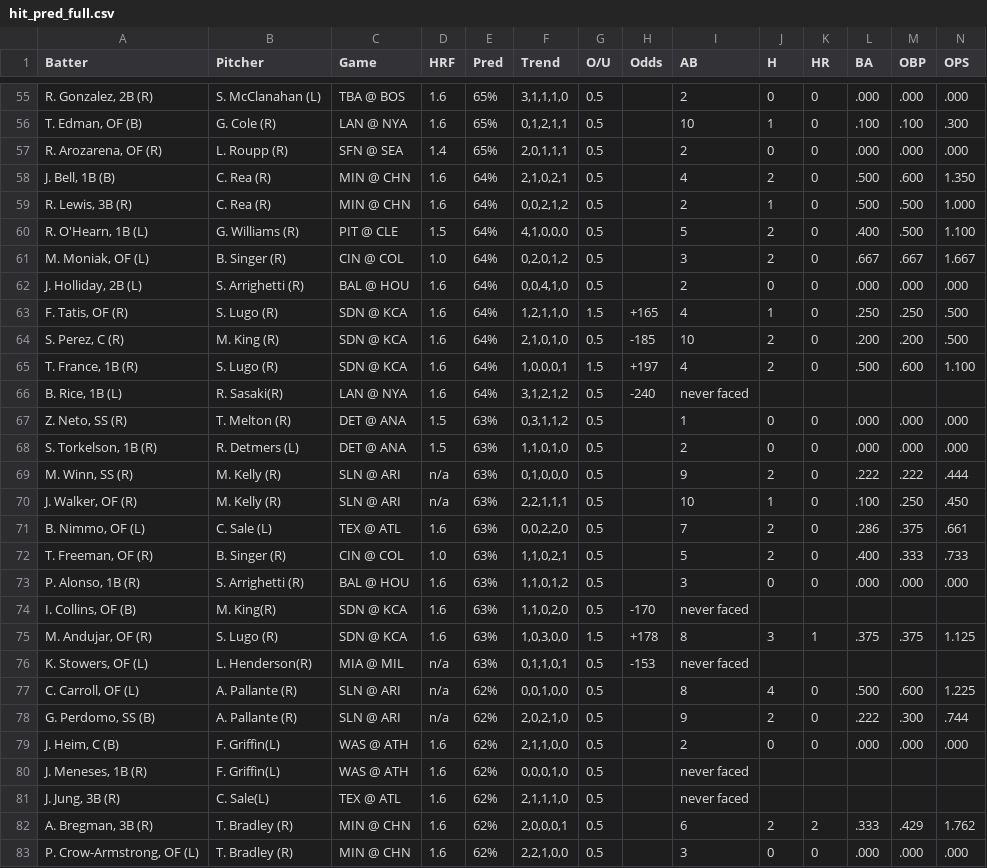
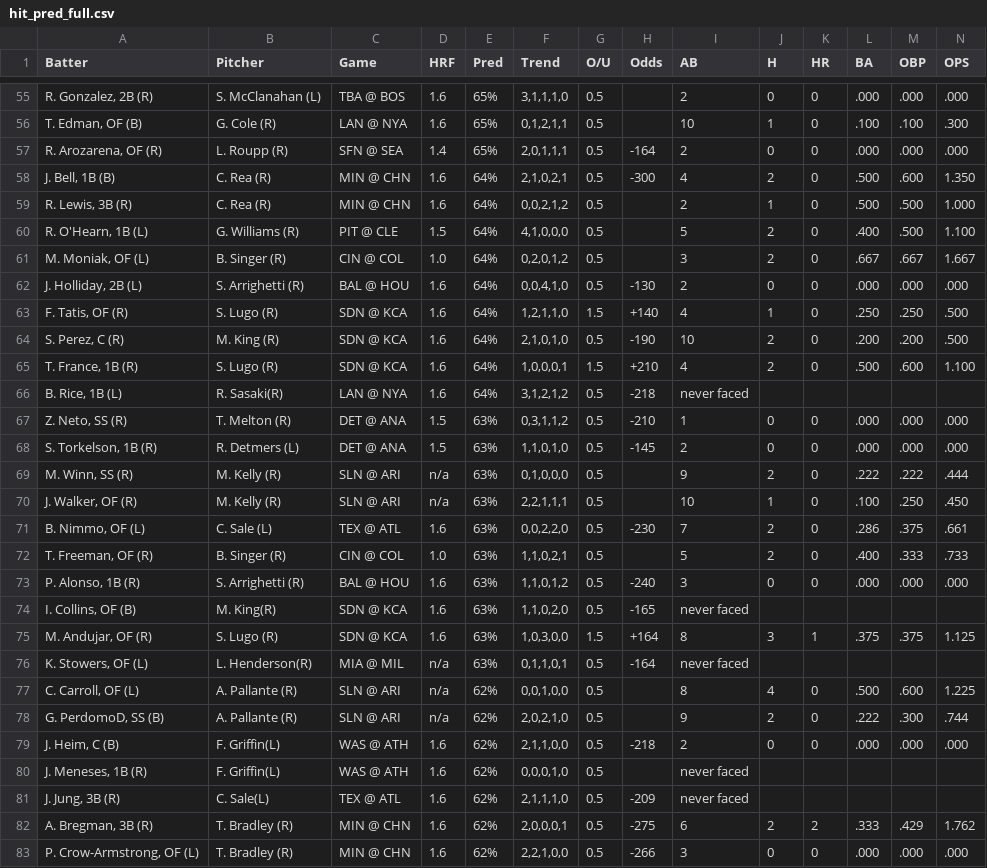
Before and after one commit to lgdsbrand/MLB-Hitters-Hub, a CSV file: backend/hit_pred_full.csv, drawn as a sheet; only a part is shown, gaps mark what is left out; the diff covers the shown part only.

```diff
--- a/backend/hit_pred_full.csv
+++ b/backend/hit_pred_full.csv
@@ -56,4 +56,4 @@ Batter,Pitcher,Game,HRF,Pred,Trend,O/U,Odds,AB,H,HR,BA,OBP,OPS
 "T. Edman, OF (B)",G. Cole (R),LAN @ NYA,1.6,65%,"0,1,2,1,1",0.5,,10,1,0,.100,.100,.300
-"R. Arozarena, OF (R)",L. Roupp (R),SFN @ SEA,1.4,65%,"2,0,1,1,1",0.5,,2,0,0,.000,.000,.000
-"J. Bell, 1B (B)",C. Rea (R),MIN @ CHN,1.6,64%,"2,1,0,2,1",0.5,,4,2,0,.500,.600,1.350
+"R. Arozarena, OF (R)",L. Roupp (R),SFN @ SEA,1.4,65%,"2,0,1,1,1",0.5,-164,2,0,0,.000,.000,.000
+"J. Bell, 1B (B)",C. Rea (R),MIN @ CHN,1.6,64%,"2,1,0,2,1",0.5,-300,4,2,0,.500,.600,1.350
 "R. Lewis, 3B (R)",C. Rea (R),MIN @ CHN,1.6,64%,"0,0,2,1,2",0.5,,2,1,0,.500,.500,1.000
@@ -61,23 +61,23 @@ Batter,Pitcher,Game,HRF,Pred,Trend,O/U,Odds,AB,H,HR,BA,OBP,OPS
 "M. Moniak, OF (L)",B. Singer (R),CIN @ COL,1.0,64%,"0,2,0,1,2",0.5,,3,2,0,.667,.667,1.667
-"J. Holliday, 2B (L)",S. Arrighetti (R),BAL @ HOU,1.6,64%,"0,0,4,1,0",0.5,,2,0,0,.000,.000,.000
-"F. Tatis, OF (R)",S. Lugo (R),SDN @ KCA,1.6,64%,"1,2,1,1,0",1.5,+165,4,1,0,.250,.250,.500
-"S. Perez, C (R)",M. King (R),SDN @ KCA,1.6,64%,"2,1,0,1,0",0.5,-185,10,2,0,.200,.200,.500
-"T. France, 1B (R)",S. Lugo (R),SDN @ KCA,1.6,64%,"1,0,0,0,1",1.5,+197,4,2,0,.500,.600,1.100
-"B. Rice, 1B (L)",R. Sasaki(R),LAN @ NYA,1.6,64%,"3,1,2,1,2",0.5,-240,never faced,,,,,
-"Z. Neto, SS (R)",T. Melton (R),DET @ ANA,1.5,63%,"0,3,1,1,2",0.5,,1,0,0,.000,.000,.000
-"S. Torkelson, 1B (R)",R. Detmers (L),DET @ ANA,1.5,63%,"1,1,0,1,0",0.5,,2,0,0,.000,.000,.000
+"J. Holliday, 2B (L)",S. Arrighetti (R),BAL @ HOU,1.6,64%,"0,0,4,1,0",0.5,-130,2,0,0,.000,.000,.000
+"F. Tatis, OF (R)",S. Lugo (R),SDN @ KCA,1.6,64%,"1,2,1,1,0",1.5,+140,4,1,0,.250,.250,.500
+"S. Perez, C (R)",M. King (R),SDN @ KCA,1.6,64%,"2,1,0,1,0",0.5,-190,10,2,0,.200,.200,.500
+"T. France, 1B (R)",S. Lugo (R),SDN @ KCA,1.6,64%,"1,0,0,0,1",1.5,+210,4,2,0,.500,.600,1.100
+"B. Rice, 1B (L)",R. Sasaki(R),LAN @ NYA,1.6,64%,"3,1,2,1,2",0.5,-218,never faced,,,,,
+"Z. Neto, SS (R)",T. Melton (R),DET @ ANA,1.5,63%,"0,3,1,1,2",0.5,-210,1,0,0,.000,.000,.000
+"S. Torkelson, 1B (R)",R. Detmers (L),DET @ ANA,1.5,63%,"1,1,0,1,0",0.5,-145,2,0,0,.000,.000,.000
 "M. Winn, SS (R)",M. Kelly (R),SLN @ ARI,n/a,63%,"0,1,0,0,0",0.5,,9,2,0,.222,.222,.444
 "J. Walker, OF (R)",M. Kelly (R),SLN @ ARI,n/a,63%,"2,2,1,1,1",0.5,,10,1,0,.100,.250,.450
-"B. Nimmo, OF (L)",C. Sale (L),TEX @ ATL,1.6,63%,"0,0,2,2,0",0.5,,7,2,0,.286,.375,.661
+"B. Nimmo, OF (L)",C. Sale (L),TEX @ ATL,1.6,63%,"0,0,2,2,0",0.5,-230,7,2,0,.286,.375,.661
 "T. Freeman, OF (R)",B. Singer (R),CIN @ COL,1.0,63%,"1,1,0,2,1",0.5,,5,2,0,.400,.333,.733
-"P. Alonso, 1B (R)",S. Arrighetti (R),BAL @ HOU,1.6,63%,"1,1,0,1,2",0.5,,3,0,0,.000,.000,.000
-"I. Collins, OF (B)",M. King(R),SDN @ KCA,1.6,63%,"1,1,0,2,0",0.5,-170,never faced,,,,,
-"M. Andujar, OF (R)",S. Lugo (R),SDN @ KCA,1.6,63%,"1,0,3,0,0",1.5,+178,8,3,1,.375,.375,1.125
-"K. Stowers, OF (L)",L. Henderson(R),MIA @ MIL,n/a,63%,"0,1,1,0,1",0.5,-153,never faced,,,,,
+"P. Alonso, 1B (R)",S. Arrighetti (R),BAL @ HOU,1.6,63%,"1,1,0,1,2",0.5,-240,3,0,0,.000,.000,.000
+"I. Collins, OF (B)",M. King(R),SDN @ KCA,1.6,63%,"1,1,0,2,0",0.5,-165,never faced,,,,,
+"M. Andujar, OF (R)",S. Lugo (R),SDN @ KCA,1.6,63%,"1,0,3,0,0",1.5,+164,8,3,1,.375,.375,1.125
+"K. Stowers, OF (L)",L. Henderson(R),MIA @ MIL,n/a,63%,"0,1,1,0,1",0.5,-164,never faced,,,,,
 "C. Carroll, OF (L)",A. Pallante (R),SLN @ ARI,n/a,62%,"0,0,1,0,0",0.5,,8,4,0,.500,.600,1.225
-"G. Perdomo, SS (B)",A. Pallante (R),SLN @ ARI,n/a,62%,"2,0,2,1,0",0.5,,9,2,0,.222,.300,.744
-"J. Heim, C (B)",F. Griffin(L),WAS @ ATH,1.6,62%,"2,1,1,0,0",0.5,,2,0,0,.000,.000,.000
+"G. PerdomoD, SS (B)",A. Pallante (R),SLN @ ARI,n/a,62%,"2,0,2,1,0",0.5,,9,2,0,.222,.300,.744
+"J. Heim, C (B)",F. Griffin(L),WAS @ ATH,1.6,62%,"2,1,1,0,0",0.5,-218,2,0,0,.000,.000,.000
 "J. Meneses, 1B (R)",F. Griffin(L),WAS @ ATH,1.6,62%,"0,0,0,1,0",0.5,,never faced,,,,,
-"J. Jung, 3B (R)",C. Sale(L),TEX @ ATL,1.6,62%,"2,1,1,1,0",0.5,,never faced,,,,,
-"A. Bregman, 3B (R)",T. Bradley (R),MIN @ CHN,1.6,62%,"2,0,0,0,1",0.5,,6,2,2,.333,.429,1.762
-"P. Crow-Armstrong, OF (L)",T. Bradley (R),MIN @ CHN,1.6,62%,"2,2,1,0,0",0.5,,3,0,0,.000,.000,.000
+"J. Jung, 3B (R)",C. Sale(L),TEX @ ATL,1.6,62%,"2,1,1,1,0",0.5,-209,never faced,,,,,
+"A. Bregman, 3B (R)",T. Bradley (R),MIN @ CHN,1.6,62%,"2,0,0,0,1",0.5,-275,6,2,2,.333,.429,1.762
+"P. Crow-Armstrong, OF (L)",T. Bradley (R),MIN @ CHN,1.6,62%,"2,2,1,0,0",0.5,-266,3,0,0,.000,.000,.000
```
Also changed, not shown: 105 edited cells elsewhere in this file, backend/hr_pred_full.csv, backend/tb_pred_full.csv.
